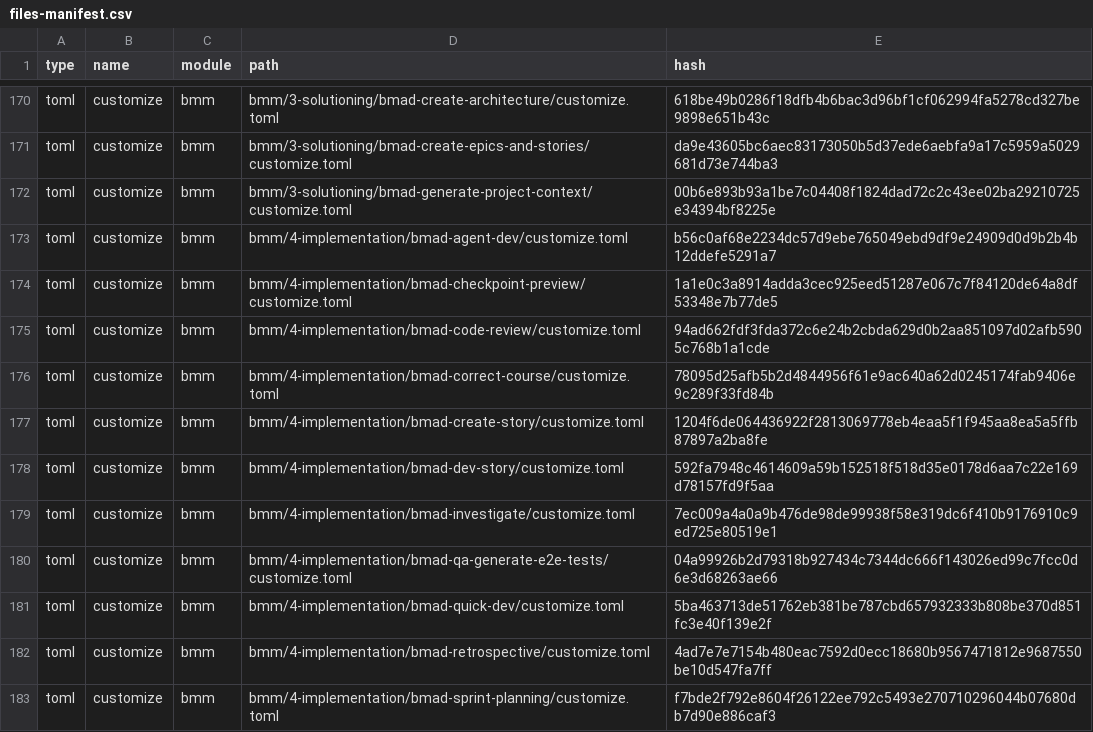
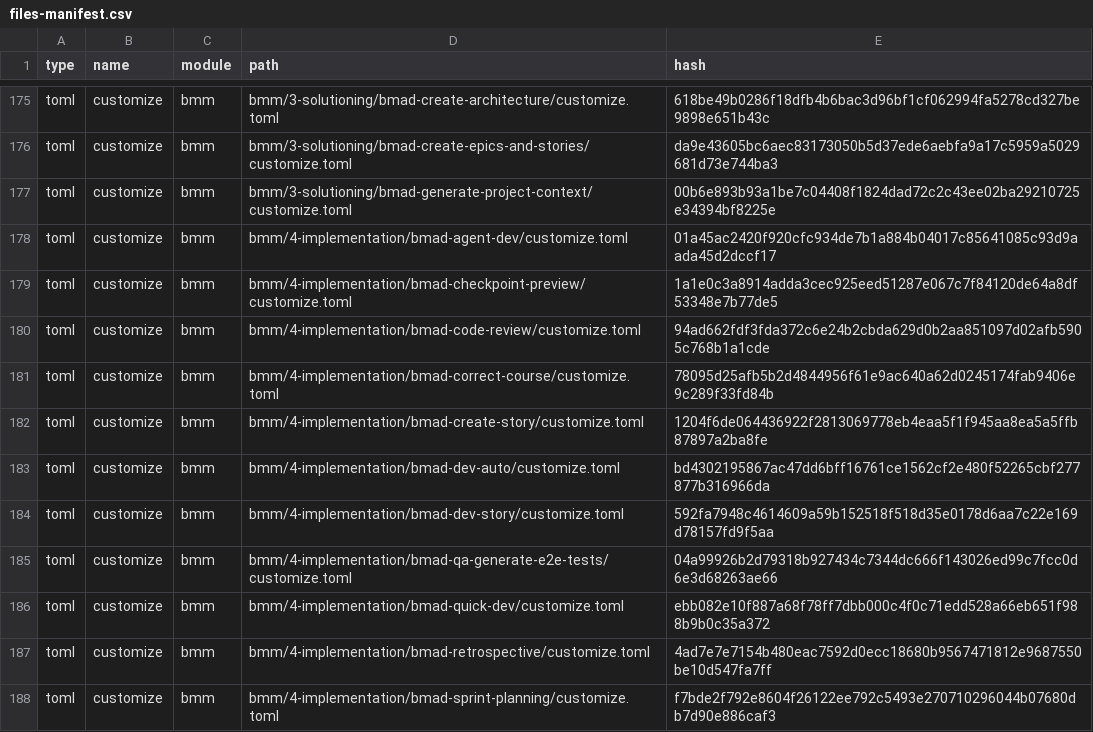
Before and after one commit to ProjectChimera1/Project-Chimera, a CSV file: _bmad/_config/files-manifest.csv, drawn as a sheet; only a part is shown, gaps mark what is left out; the diff covers the shown part only.

Commit message:
[AutoSave] 2026-07-05 08:17

```diff
--- a/_bmad/_config/files-manifest.csv
+++ b/_bmad/_config/files-manifest.csv
@@ -172,3 +177,3 @@ type,name,module,path,hash
 "toml","customize","bmm","bmm/3-solutioning/bmad-generate-project-context/customize.toml","00b6e893b93a1be7c04408f1824dad72c2c43ee02ba29210725e34394bf8225e"
-"toml","customize","bmm","bmm/4-implementation/bmad-agent-dev/customize.toml","b56c0af68e2234dc57d9ebe765049ebd9df9e24909d0d9b2b4b12ddefe5291a7"
+"toml","customize","bmm","bmm/4-implementation/bmad-agent-dev/customize.toml","01a45ac2420f920cfc934de7b1a884b04017c85641085c93d9aada45d2dccf17"
 "toml","customize","bmm","bmm/4-implementation/bmad-checkpoint-preview/customize.toml","1a1e0c3a8914adda3cec925eed51287e067c7f84120de64a8df53348e7b77de5"
@@ -177,6 +182,6 @@ type,name,module,path,hash
 "toml","customize","bmm","bmm/4-implementation/bmad-create-story/customize.toml","1204f6de064436922f2813069778eb4eaa5f1f945aa8ea5a5ffb87897a2ba8fe"
+"toml","customize","bmm","bmm/4-implementation/bmad-dev-auto/customize.toml","bd4302195867ac47dd6bff16761ce1562cf2e480f52265cbf277877b316966da"
 "toml","customize","bmm","bmm/4-implementation/bmad-dev-story/customize.toml","592fa7948c4614609a59b152518f518d35e0178d6aa7c22e169d78157fd9f5aa"
-"toml","customize","bmm","bmm/4-implementation/bmad-investigate/customize.toml","7ec009a4a0a9b476de98de99938f58e319dc6f410b9176910c9ed725e80519e1"
 "toml","customize","bmm","bmm/4-implementation/bmad-qa-generate-e2e-tests/customize.toml","04a99926b2d79318b927434c7344dc666f143026ed99c7fcc0d6e3d68263ae66"
-"toml","customize","bmm","bmm/4-implementation/bmad-quick-dev/customize.toml","5ba463713de51762eb381be787cbd657932333b808be370d851fc3e40f139e2f"
+"toml","customize","bmm","bmm/4-implementation/bmad-quick-dev/customize.toml","ebb082e10f887a68f78ff7dbb000c4f0c71edd528a66eb651f988b9b0c35a372"
 "toml","customize","bmm","bmm/4-implementation/bmad-retrospective/customize.toml","4ad7e7e7154b480eac7592d0ecc18680b9567471812e9687550be10d547fa7ff"
```
Also changed, not shown: 8 added rows, 2 removed rows and 26 edited cells elsewhere in this file, .claude/skills/bmad-advanced-elicitation/methods.csv, _bmad/_config/bmad-help.csv, 39 other files.
